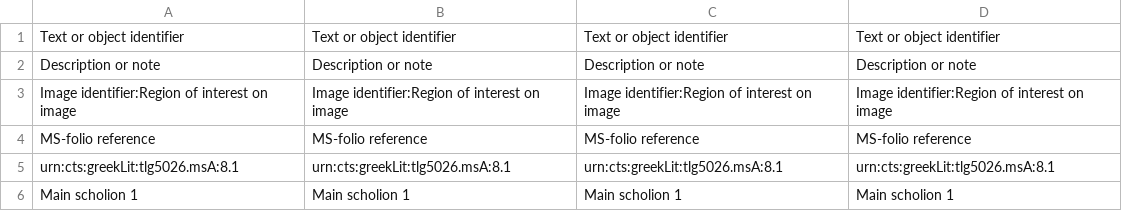
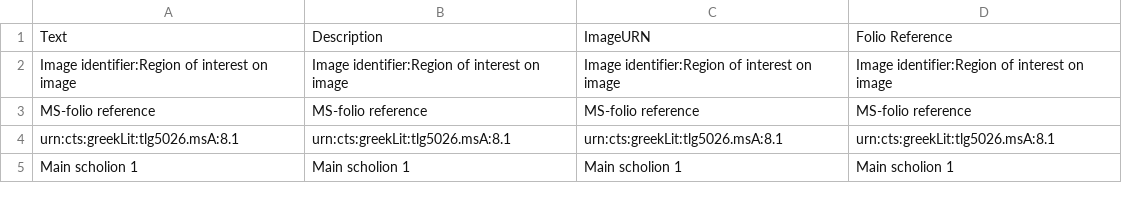
Before and after one commit to hmteditors/alums1, a CSV file: collections/venA-mainScholia.csv, drawn as a sheet; only a part is shown; removed rows and columns are numbered as before the commit, all else as after; the diff names each change by its address in the sheet, - before the commit and + after, or states it on an @@ line.

Commit message:
Update venA-mainScholia.csv

```diff
--- a/collections/venA-mainScholia.csv
+++ b/collections/venA-mainScholia.csv
-row 1: Text or object identifier | Text or object identifier | Text or object identifier | Text or object identifier
-row 2: Description or note | Description or note | Description or note | Description or note
+row 1: Text | Description | ImageURN | Folio Reference
```
